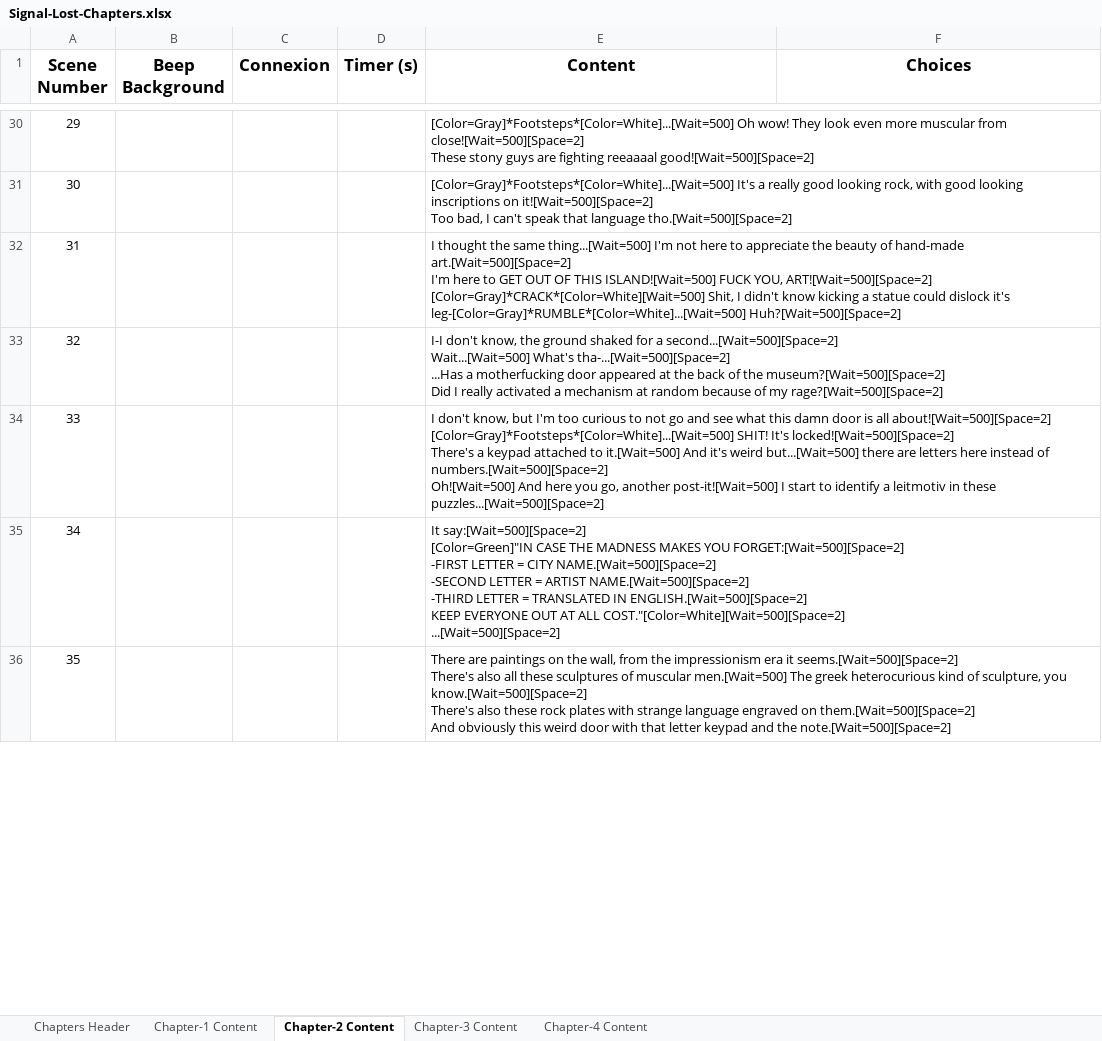
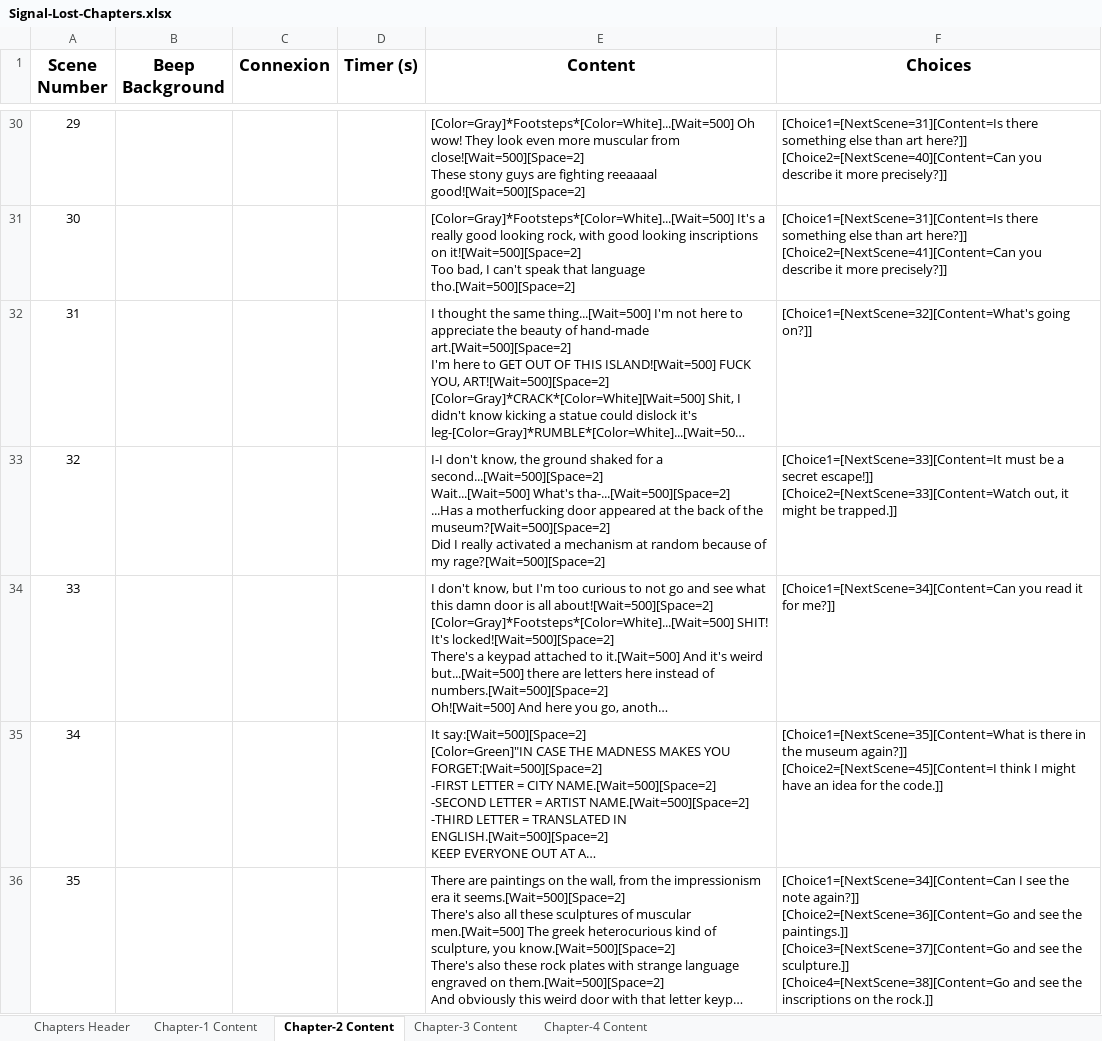
Before and after one commit to Furnok/Signal-Lost, an Excel workbook: Build/Signal-Lost-Chapters.xlsx, sheet Chapter-2 Content, drawn as a sheet; only a part is shown, gaps mark what is left out; long unchanged cells end in …; values as stored, in another font and other column widths than the file's, no borders; table styles not drawn; ↵ is a line break in a cell; the diff covers the shown part only; the diff names each change by its address in the sheet, - before the commit and + after, or states it on an @@ line.

Commit message:
Fix: Chapter 1 & 2, Reset

```diff
--- a/Build/Signal-Lost-Chapters.xlsx (sheet Chapter-2 Content)
+++ b/Build/Signal-Lost-Chapters.xlsx (sheet Chapter-2 Content)
-F30 (Choices): (empty)
+F30 (Choices): [Choice1=[NextScene=31][Content=Is there something else than art here?]] ↵ [Choice2=[NextScene=40][Content=Can you describe it more precisely?]]
-F31 (Choices): (empty)
+F31 (Choices): [Choice1=[NextScene=31][Content=Is there something else than art here?]] ↵ [Choice2=[NextScene=41][Content=Can you describe it more precisely?]]
-F32 (Choices): (empty)
+F32 (Choices): [Choice1=[NextScene=32][Content=What's going on?]]
-F33 (Choices): (empty)
+F33 (Choices): [Choice1=[NextScene=33][Content=It must be a secret escape!]] ↵ [Choice2=[NextScene=33][Content=Watch out, it might be trapped.]]
-F34 (Choices): (empty)
+F34 (Choices): [Choice1=[NextScene=34][Content=Can you read it for me?]]
-F35 (Choices): (empty)
+F35 (Choices): [Choice1=[NextScene=35][Content=What is there in the museum again?]] ↵ [Choice2=[NextScene=45][Content=I think I might have an idea for the code.]]
-F36 (Choices): (empty)
+F36 (Choices): [Choice1=[NextScene=34][Content=Can I see the note again?]] ↵ [Choice2=[NextScene=36][Content=Go and see the paintings.]] ↵ [Choice3=[NextScene=37][Content=Go and see the sculpture.]] ↵ [Choice4=[NextScene=38][Content=Go and see the inscriptions on the rock.]]
```
Also changed, not shown: 99 edited cells elsewhere in this sheet, sheet Chapter-1 Content, 5 other files.
